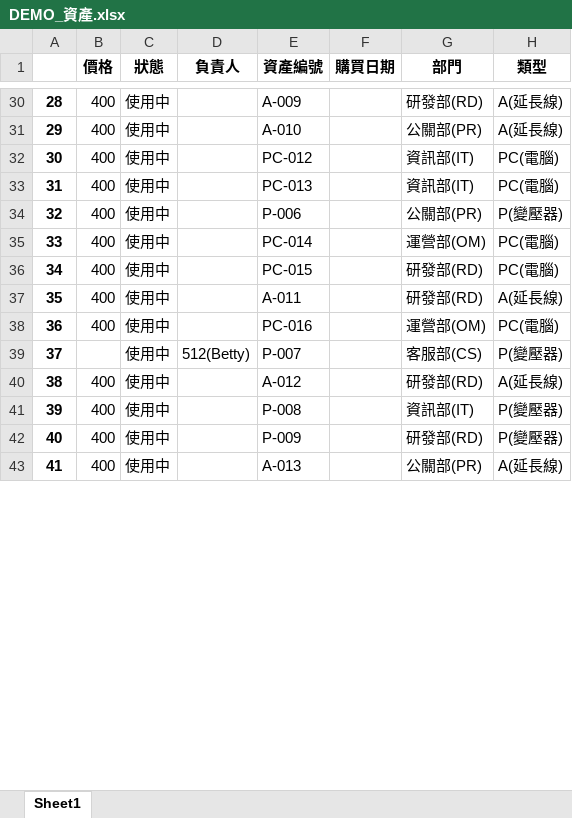
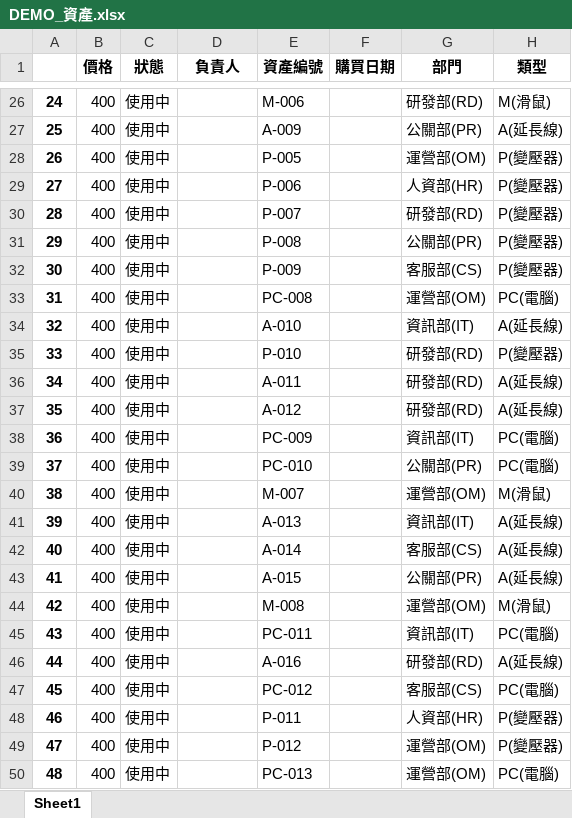
Before and after one commit to Maliaotw/Simpla-Asset-Manager, an Excel workbook: AutoCmdb/demo_files/資產/DEMO_資產.xlsx, sheet Sheet1, drawn as a sheet; only a part is shown, gaps mark what is left out; values as stored, in another font and other column widths than the file's, no borders; removed rows and columns are numbered as before the commit, all else as after; the diff covers the shown part only; the diff names each change by its address in the sheet, - before the commit and + after, or states it on an @@ line.

```diff
--- a/AutoCmdb/demo_files/資產/DEMO_資產.xlsx (sheet Sheet1)
+++ b/AutoCmdb/demo_files/資產/DEMO_資產.xlsx (sheet Sheet1)
@@ column A renumbered between rows 6 and 197 @@
-E26 (資產編號): A-009
+E26 (資產編號): M-006
-H26 (類型): A(延長線)
+H26 (類型): M(滑鼠)
-E27 (資產編號): A-010
+E27 (資產編號): A-009
-E28 (資產編號): PC-012
+E28 (資產編號): P-005
-G28 (部門): 資訊部(IT)
+G28 (部門): 運營部(OM)
-H28:H29 (類型): PC(電腦)
+H28:H29 (類型): P(變壓器)
-E29 (資產編號): PC-013
+E29 (資產編號): P-006
-G29 (部門): 資訊部(IT)
+G29 (部門): 人資部(HR)
+row 30: 28 | 400 | 使用中 |  | P-007 |  | 研發部(RD) | P(變壓器)
-E31 (資產編號): P-006
+E31 (資產編號): P-008
+row 32: 30 | 400 | 使用中 |  | P-009 |  | 客服部(CS) | P(變壓器)
-E33 (資產編號): PC-014
+E33 (資產編號): PC-008
+row 34: 32 | 400 | 使用中 |  | A-010 |  | 資訊部(IT) | A(延長線)
-E35 (資產編號): PC-015
+E35 (資產編號): P-010
-H35 (類型): PC(電腦)
+H35 (類型): P(變壓器)
-row 38: 36 | 400 | 使用中 |  | PC-016 |  | 運營部(OM) | PC(電腦)
-row 39: 37 |  | 使用中 | 512(Betty) | P-007 |  | 客服部(CS) | P(變壓器)
-E38 (資產編號): P-008
+E38 (資產編號): PC-009
-H38:H39 (類型): P(變壓器)
+H38:H39 (類型): PC(電腦)
-E39 (資產編號): P-009
+E39 (資產編號): PC-010
-G39 (部門): 研發部(RD)
+G39 (部門): 公關部(PR)
+row 40: 38 | 400 | 使用中 |  | M-007 |  | 運營部(OM) | M(滑鼠)
+row 41: 39 | 400 | 使用中 |  | A-013 |  | 資訊部(IT) | A(延長線)
+row 42: 40 | 400 | 使用中 |  | A-014 |  | 客服部(CS) | A(延長線)
-E43 (資產編號): A-013
+E43 (資產編號): A-015
+row 44: 42 | 400 | 使用中 |  | M-008 |  | 運營部(OM) | M(滑鼠)
+row 45: 43 | 400 | 使用中 |  | PC-011 |  | 資訊部(IT) | PC(電腦)
+row 46: 44 | 400 | 使用中 |  | A-016 |  | 研發部(RD) | A(延長線)
+row 47: 45 | 400 | 使用中 |  | PC-012 |  | 客服部(CS) | PC(電腦)
+row 48: 46 | 400 | 使用中 |  | P-011 |  | 人資部(HR) | P(變壓器)
+row 49: 47 | 400 | 使用中 |  | P-012 |  | 運營部(OM) | P(變壓器)
+row 50: 48 | 400 | 使用中 |  | PC-013 |  | 運營部(OM) | PC(電腦)
```
Also changed, not shown: 59 added rows, 71 removed rows, 8 moved rows and 162 edited cells elsewhere in this sheet, 19 other files.
